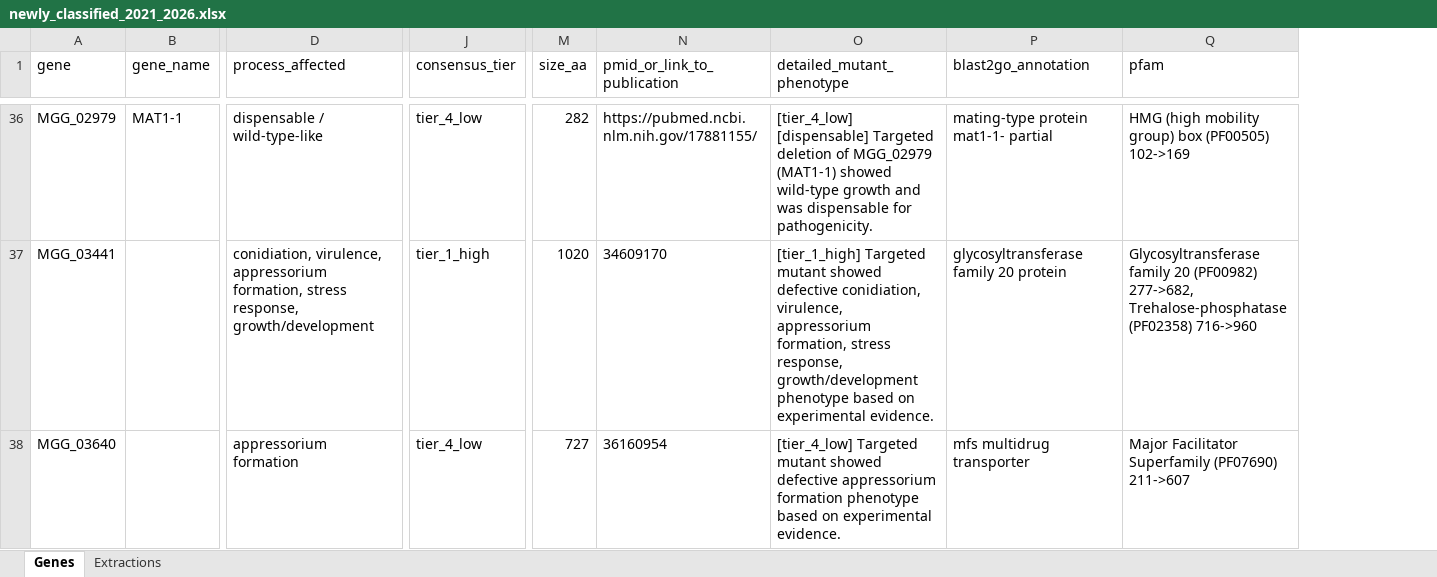
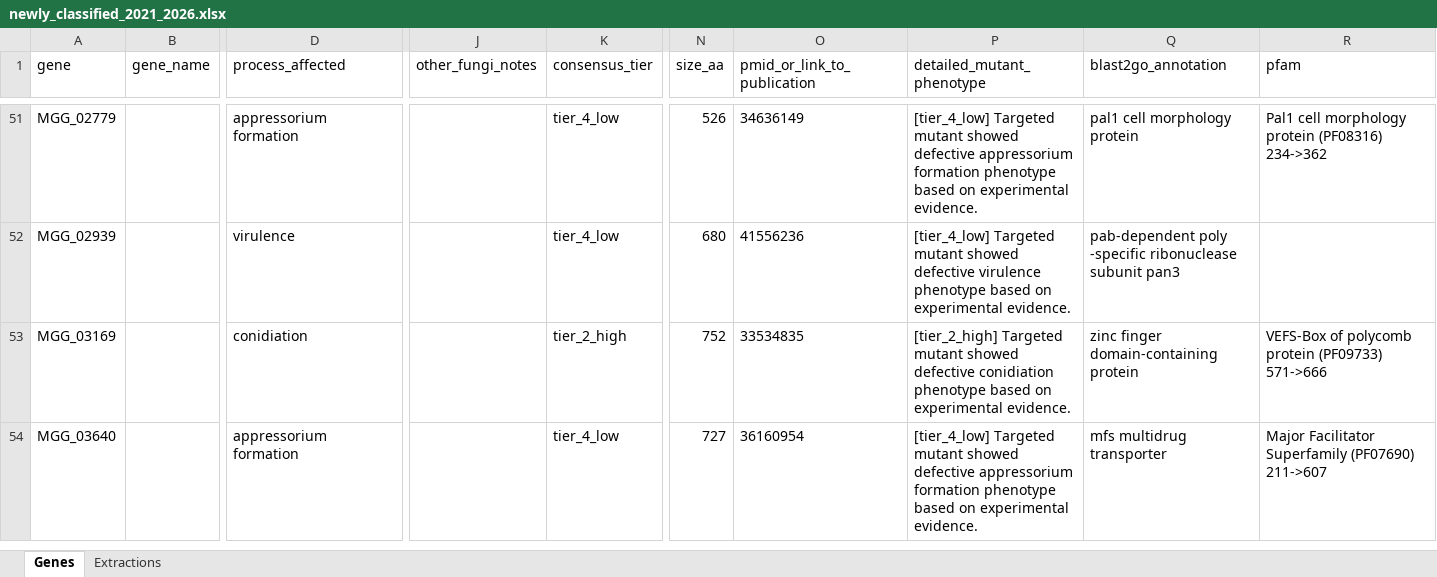
Before and after one commit to nehasahu486/magna-mined, an Excel workbook: exports/newly_classified_2021_2026.xlsx, sheet Genes, drawn as a sheet; only a part is shown, gaps mark what is left out; values as stored, in another font and other column widths than the file's, no borders; addresses are those after the commit; rows hold the shown columns only; the diff covers the shown part only; the diff names each change by its address in the sheet, - before the commit and + after, or states it on an @@ line.

Commit message:
Update header banner & README to non-AI automated wording, add UniProt alias sync, fast non-OCR PDF parsing, cross-species side notes & full 2021-2026 sweep results

```diff
--- a/exports/newly_classified_2021_2026.xlsx (sheet Genes)
+++ b/exports/newly_classified_2021_2026.xlsx (sheet Genes)
+column J (other_fungi_notes), empty
-A51 (gene): MGG_02979
+A51 (gene): MGG_02779
-B51 (gene_name): MAT1-1
+B51 (gene_name): (empty)
-D51 (process_affected): dispensable / wild-type-like
+D51 (process_affected): appressorium formation
-N51 (size_aa): 282
+N51 (size_aa): 526
-O51 (pmid_or_link_to_publication): https://pubmed.ncbi.nlm.nih.gov/17881155/
+O51 (pmid_or_link_to_publication): 34636149
-P51 (detailed_mutant_phenotype): [tier_4_low] [dispensable] Targeted deletion of MGG_02979 (MAT1-1) showed wild-type growth and was dispensable for pathogenicity.
+P51 (detailed_mutant_phenotype): [tier_4_low] Targeted mutant showed defective appressorium formation phenotype based on experimental evidence.
-Q51 (blast2go_annotation): mating-type protein mat1-1- partial
+Q51 (blast2go_annotation): pal1 cell morphology protein
-R51 (pfam): HMG (high mobility group) box (PF00505) 102->169
+R51 (pfam): Pal1 cell morphology protein (PF08316) 234->362
+row 52: MGG_02939 |  | virulence |  | tier_4_low | 680 | 41556236 | [tier_4_low] Targeted mutant showed defective virulence phenotype based on experimental evidence. | pab-dependent poly -specific ribonuclease subunit pan3
-A53 (gene): MGG_03441
+A53 (gene): MGG_03169
-D53 (process_affected): conidiation, virulence, appressorium formation, stress response, growth/development
+D53 (process_affected): conidiation
-K53 (consensus_tier): tier_1_high
+K53 (consensus_tier): tier_2_high
-N53 (size_aa): 1020
+N53 (size_aa): 752
-O53 (pmid_or_link_to_publication): 34609170
+O53 (pmid_or_link_to_publication): 33534835
-P53 (detailed_mutant_phenotype): [tier_1_high] Targeted mutant showed defective conidiation, virulence, appressorium formation, stress response, growth/development phenotype based…
+P53 (detailed_mutant_phenotype): [tier_2_high] Targeted mutant showed defective conidiation phenotype based…
-Q53 (blast2go_annotation): glycosyltransferase family 20 protein
+Q53 (blast2go_annotation): zinc finger domain-containing protein
-R53 (pfam): Glycosyltransferase family 20 (PF00982) 277->682, Trehalose-phosphatase (PF02358) 716->960
+R53 (pfam): VEFS-Box of polycomb protein (PF09733) 571->666
```
Also changed, not shown: 50 added rows, 37 removed rows and 83 edited cells elsewhere in this sheet, sheet Extractions, 17 other files.
